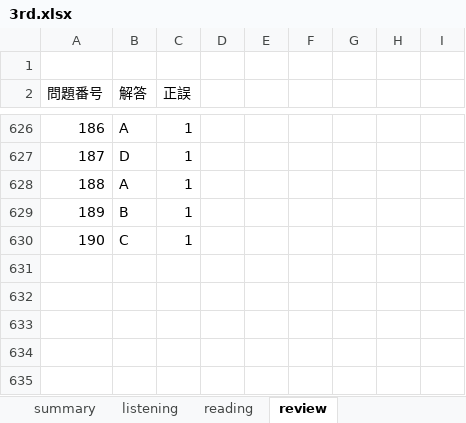
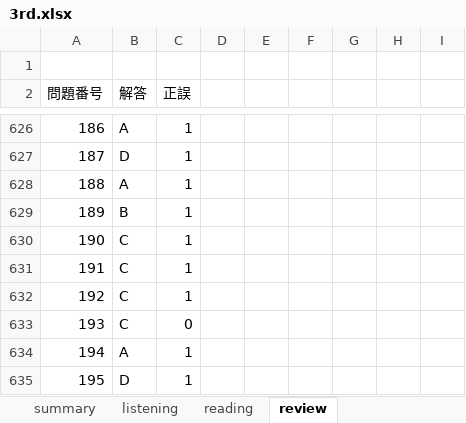
Before and after one commit to Shinichi0713/english-study, an Excel workbook: l_r/3rd.xlsx, sheet review, drawn as a sheet; only a part is shown, gaps mark what is left out; values as stored, in another font and other column widths than the file's, no borders; the diff names each change by its address in the sheet, - before the commit and + after, or states it on an @@ line.

Commit message:
up

```diff
--- a/l_r/3rd.xlsx (sheet review)
+++ b/l_r/3rd.xlsx (sheet review)
+row 631: 191 | C | 1
+row 632: 192 | C | 1
+row 633: 193 | C | 0
+row 634: 194 | A | 1
+row 635: 195 | D | 1
```
